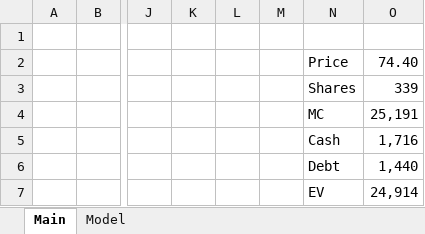
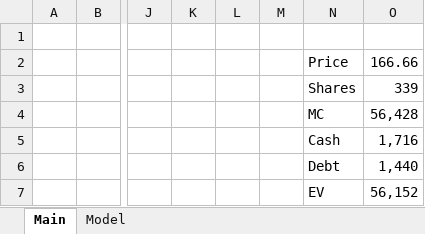
Before and after one commit to jeffersonhwang/models, an Excel workbook: NET.xlsx, sheet Main, drawn as a sheet; only a part is shown, gaps mark what is left out; values as stored, in another font and other column widths than the file's, no borders; the diff names each change by its address in the sheet, - before the commit and + after, or states it on an @@ line.

```diff
--- a/NET.xlsx (sheet Main)
+++ b/NET.xlsx (sheet Main)
-O2: 74.40
+O2: 166.66
-O4: 25,191
+O4: 56,428
-O7: 24,914
+O7: 56,152
```
Also changed, not shown: sheet Model, formulas that keep their value, 2 other files.
